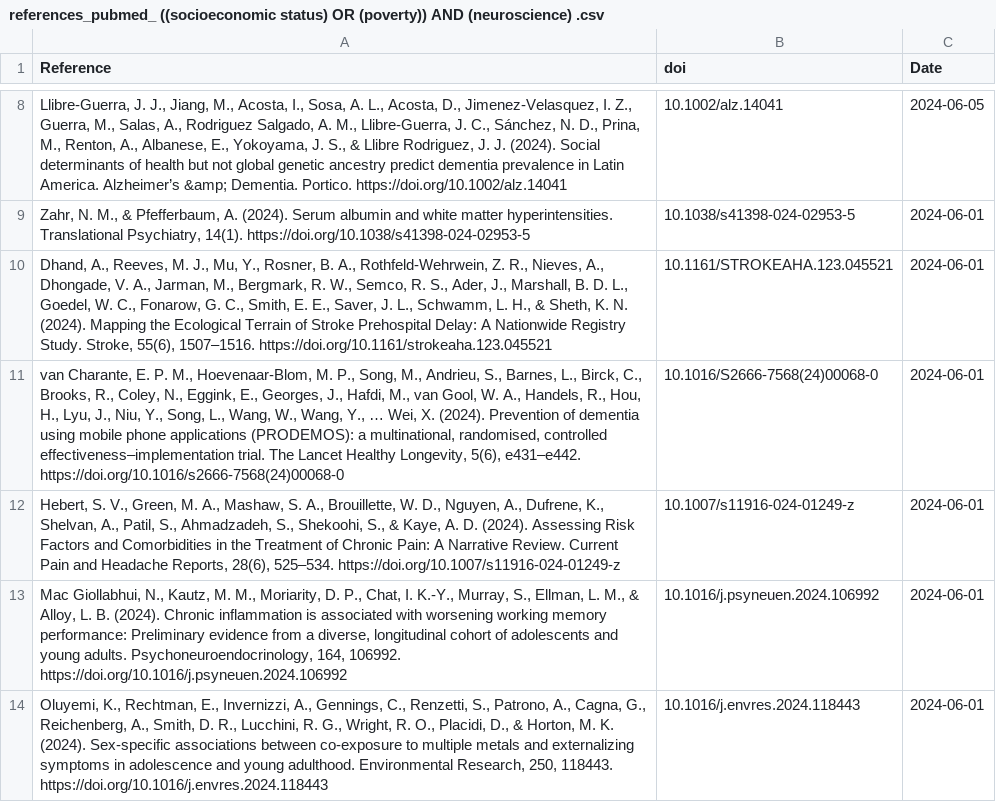
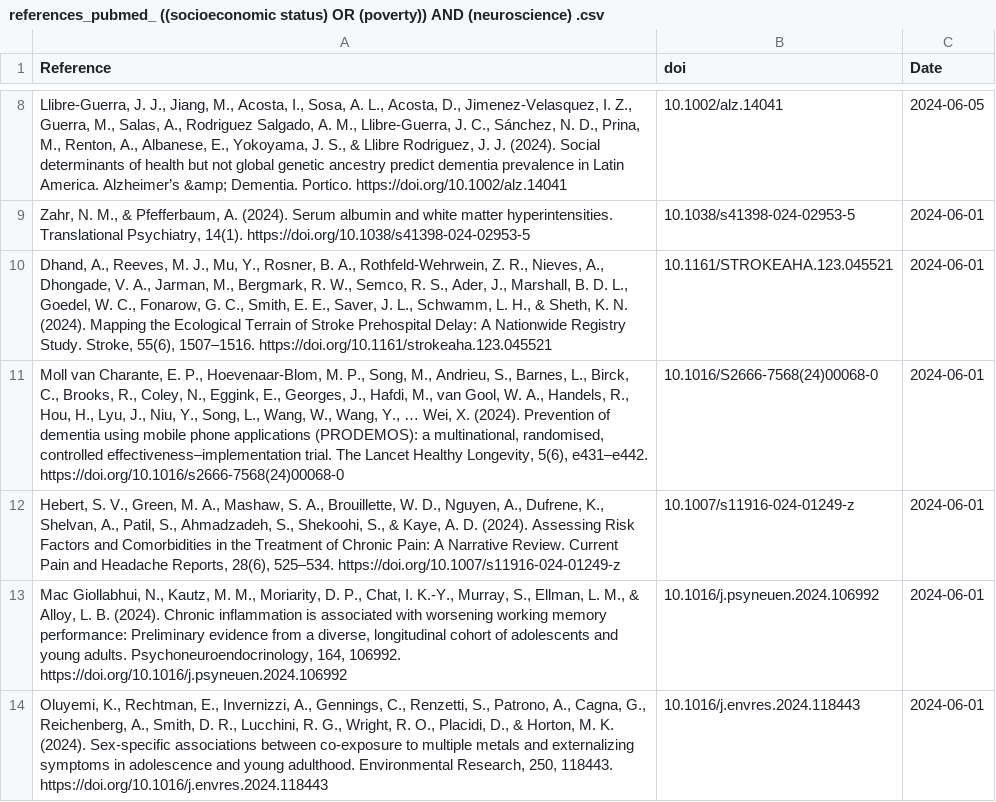
Before and after one commit to FedeGiovannetti/SESNeuroscienceRefs, a CSV file: SESneuroscienceRefs/Data/references_pubmed_ ((socioeconomic status) OR (poverty)) AND (neuroscience) .csv, drawn as a sheet; only a part is shown, gaps mark what is left out.

```diff
--- a/SESneuroscienceRefs/Data/references_pubmed_ ((socioeconomic status) OR (poverty)) AND (neuroscience) .csv
+++ b/SESneuroscienceRefs/Data/references_pubmed_ ((socioeconomic status) OR (poverty)) AND (neuroscience) .csv
@@ -10,3 +10,3 @@
 "Dhand, A., Reeves, M. J., Mu, Y., Rosner, B. A., Rothfeld-Wehrwein, Z. R., Nieves, A., Dhongade, V. A., Jarman, M., Bergmark, R. W., Semco, R. S., Ader, J., Marshall, B. D. L., Goedel, W. C., Fonarow, G. C., Smith, E. E., Saver, J. L., Schwamm, L. H., & Sheth, K. N. (2024). Mapping the Ecological Terrain of Stroke Prehospital Delay: A Nationwide Registry Study. Stroke, 55(6), 1507–1516. https://doi.org/10.1161/strokeaha.123.045521","10.1161/STROKEAHA.123.045521",2024-06-01
-"van Charante, E. P. M., Hoevenaar-Blom, M. P., Song, M., Andrieu, S., Barnes, L., Birck, C., Brooks, R., Coley, N., Eggink, E., Georges, J., Hafdi, M., van Gool, W. A., Handels, R., Hou, H., Lyu, J., Niu, Y., Song, L., Wang, W., Wang, Y., … Wei, X. (2024). Prevention of dementia using mobile phone applications (PRODEMOS): a multinational, randomised, controlled effectiveness–implementation trial. The Lancet Healthy Longevity, 5(6), e431–e442. https://doi.org/10.1016/s2666-7568(24)00068-0","10.1016/S2666-7568(24)00068-0",2024-06-01
+"Moll van Charante, E. P., Hoevenaar-Blom, M. P., Song, M., Andrieu, S., Barnes, L., Birck, C., Brooks, R., Coley, N., Eggink, E., Georges, J., Hafdi, M., van Gool, W. A., Handels, R., Hou, H., Lyu, J., Niu, Y., Song, L., Wang, W., Wang, Y., … Wei, X. (2024). Prevention of dementia using mobile phone applications (PRODEMOS): a multinational, randomised, controlled effectiveness–implementation trial. The Lancet Healthy Longevity, 5(6), e431–e442. https://doi.org/10.1016/s2666-7568(24)00068-0","10.1016/S2666-7568(24)00068-0",2024-06-01
 "Hebert, S. V., Green, M. A., Mashaw, S. A., Brouillette, W. D., Nguyen, A., Dufrene, K., Shelvan, A., Patil, S., Ahmadzadeh, S., Shekoohi, S., & Kaye, A. D. (2024). Assessing Risk Factors and Comorbidities in the Treatment of Chronic Pain: A Narrative Review. Current Pain and Headache Reports, 28(6), 525–534. https://doi.org/10.1007/s11916-024-01249-z","10.1007/s11916-024-01249-z",2024-06-01
```
Also changed, not shown: SESneuroscienceRefs/Data/references_pubmed_ ((socioeconomic status) OR (poverty)) AND (brain) .csv.
